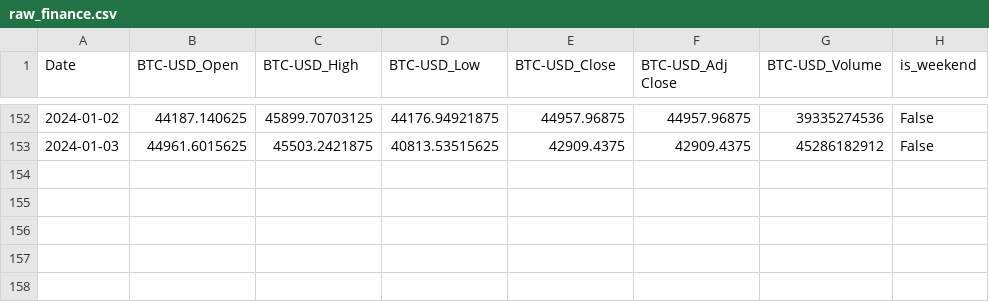
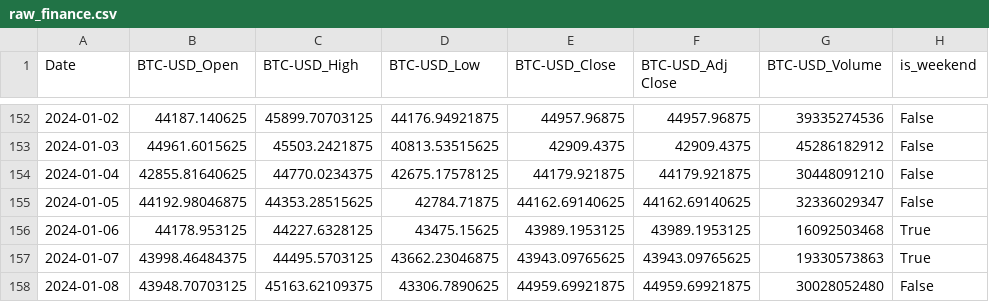
Before and after one commit to szymonsm/wjbvouvow480f2cwuvbog0, a CSV file: BTC-USD/raw_finance.csv, drawn as a sheet; only a part is shown, gaps mark what is left out; the diff names each change by its address in the sheet, - before the commit and + after, or states it on an @@ line.

Commit message:
Update BTC-USD finance 2024-01-08

```diff
--- a/BTC-USD/raw_finance.csv
+++ b/BTC-USD/raw_finance.csv
+row 154: 2024-01-04 | 42855.81640625 | 44770.0234375 | 42675.17578125 | 44179.921875 | 44179.921875 | 30448091210 | False
+row 155: 2024-01-05 | 44192.98046875 | 44353.28515625 | 42784.71875 | 44162.69140625 | 44162.69140625 | 32336029347 | False
+row 156: 2024-01-06 | 44178.953125 | 44227.6328125 | 43475.15625 | 43989.1953125 | 43989.1953125 | 16092503468 | True
+row 157: 2024-01-07 | 43998.46484375 | 44495.5703125 | 43662.23046875 | 43943.09765625 | 43943.09765625 | 19330573863 | True
+row 158: 2024-01-08 | 43948.70703125 | 45163.62109375 | 43306.7890625 | 44959.69921875 | 44959.69921875 | 30028052480 | False
```
